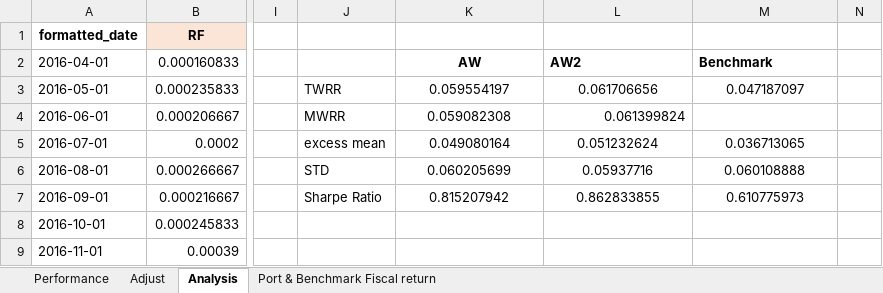
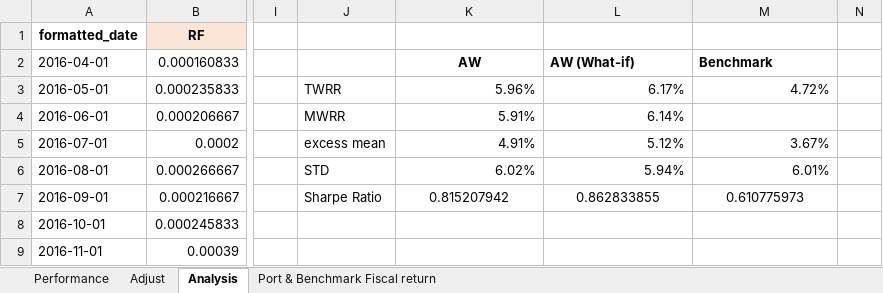
Before and after one commit to wynnlone/MMF2021, an Excel workbook: Analysis/analysis_sharpe16-21.xlsx, sheet Analysis, drawn as a sheet; only a part is shown, gaps mark what is left out; values as stored, in another font and other column widths than the file's, no borders; charts and pictures not drawn; the diff names each change by its address in the sheet, - before the commit and + after, or states it on an @@ line.

Commit message:
Add files via upload

```diff
--- a/Analysis/analysis_sharpe16-21.xlsx (sheet Analysis)
+++ b/Analysis/analysis_sharpe16-21.xlsx (sheet Analysis)
-L2: AW2
+L2: AW (What-if)
-K3: 0.059554197
+K3: 5.96%
-K3:M3 alignment: center
+K3:M3 alignment: right
-L3: 0.061706656
+L3: 6.17%
-M3: 0.047187097
+M3: 4.72%
-K4: 0.059082308
+K4: 5.91%
-K4 alignment: center
+K4 alignment: right
-L4: 0.061399824
+L4: 6.14%
-K5: 0.049080164
+K5: 4.91%
-K5:M6 alignment: center
+K5:M6 alignment: right
-L5: 0.051232624
+L5: 5.12%
-M5: 0.036713065
+M5: 3.67%
-K6: 0.060205699
+K6: 6.02%
-L6: 0.05937716
+L6: 5.94%
-M6: 0.060108888
+M6: 6.01%
```
Also changed, not shown: charts or pictures.
